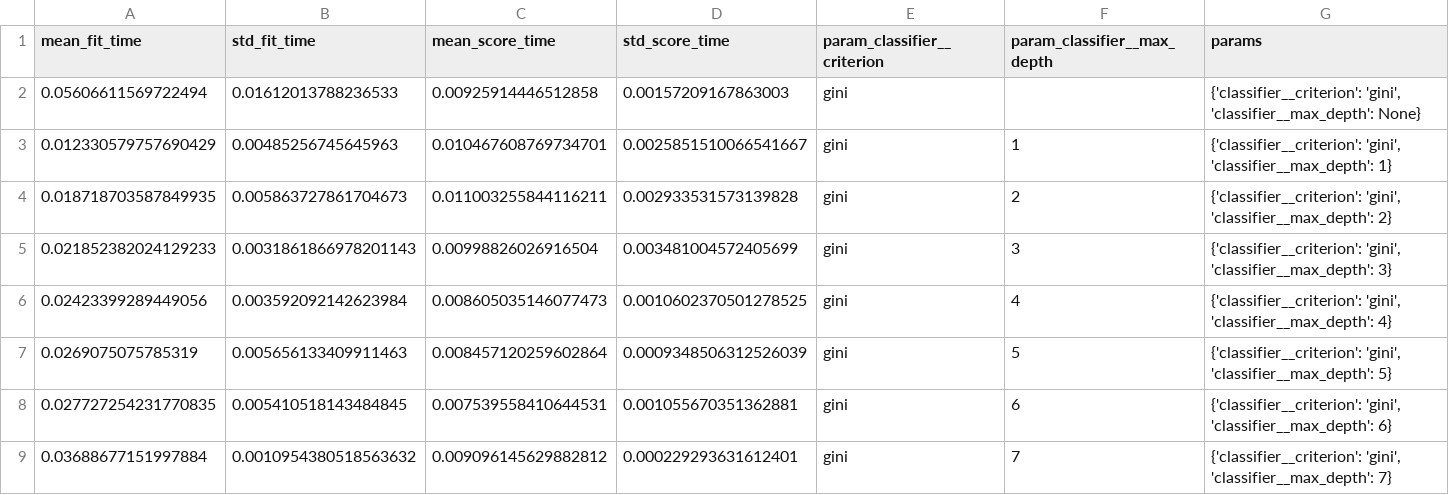
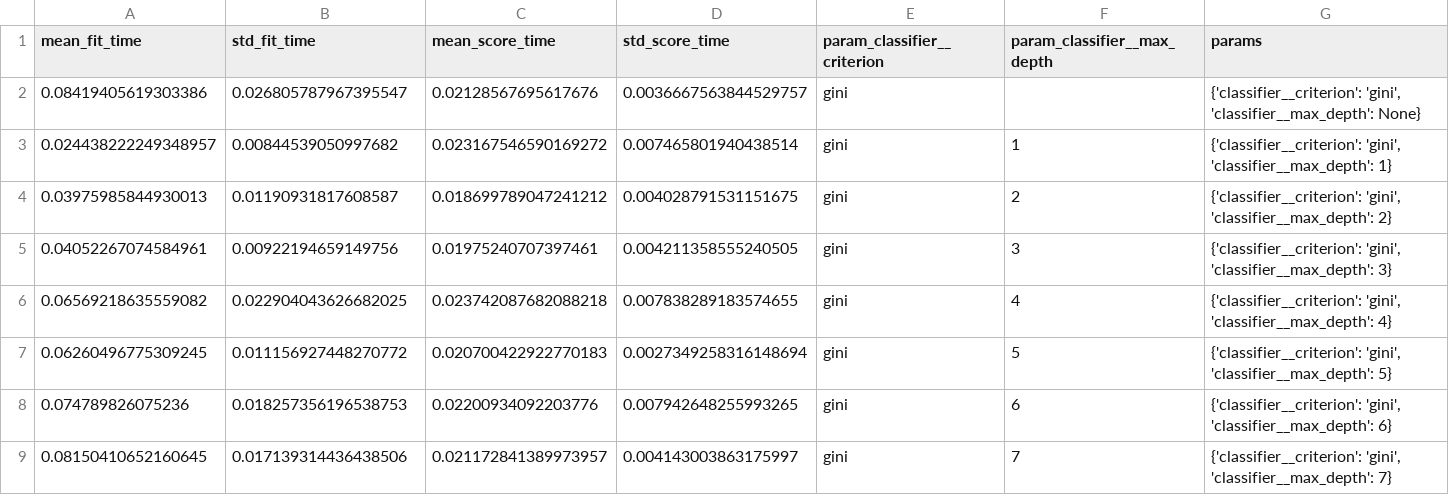
Before and after one commit to eduardstan/authenticated-robotic-teleoperation, a CSV file: results/grid_search_results_DecisionTreeClassifier.csv, drawn as a sheet; only a part is shown; the diff covers the shown part only; the diff names each change by its address in the sheet, - before the commit and + after, or states it on an @@ line.

```diff
--- a/results/grid_search_results_DecisionTreeClassifier.csv
+++ b/results/grid_search_results_DecisionTreeClassifier.csv
-A2 (mean_fit_time): 0.05606611569722494
+A2 (mean_fit_time): 0.08419405619303386
-B2 (std_fit_time): 0.01612013788236533
+B2 (std_fit_time): 0.026805787967395547
-C2 (mean_score_time): 0.00925914446512858
+C2 (mean_score_time): 0.02128567695617676
-D2 (std_score_time): 0.00157209167863003
+D2 (std_score_time): 0.0036667563844529757
-A3 (mean_fit_time): 0.012330579757690429
+A3 (mean_fit_time): 0.024438222249348957
-B3 (std_fit_time): 0.00485256745645963
+B3 (std_fit_time): 0.00844539050997682
-C3 (mean_score_time): 0.010467608769734701
+C3 (mean_score_time): 0.023167546590169272
-D3 (std_score_time): 0.0025851510066541667
+D3 (std_score_time): 0.007465801940438514
-A4 (mean_fit_time): 0.018718703587849935
+A4 (mean_fit_time): 0.03975985844930013
-B4 (std_fit_time): 0.005863727861704673
+B4 (std_fit_time): 0.01190931817608587
-C4 (mean_score_time): 0.011003255844116211
+C4 (mean_score_time): 0.018699789047241212
-D4 (std_score_time): 0.002933531573139828
+D4 (std_score_time): 0.004028791531151675
-A5 (mean_fit_time): 0.021852382024129233
+A5 (mean_fit_time): 0.04052267074584961
-B5 (std_fit_time): 0.0031861866978201143
+B5 (std_fit_time): 0.00922194659149756
-C5 (mean_score_time): 0.00998826026916504
+C5 (mean_score_time): 0.01975240707397461
-D5 (std_score_time): 0.003481004572405699
+D5 (std_score_time): 0.004211358555240505
-A6 (mean_fit_time): 0.02423399289449056
+A6 (mean_fit_time): 0.06569218635559082
-B6 (std_fit_time): 0.003592092142623984
+B6 (std_fit_time): 0.022904043626682025
-C6 (mean_score_time): 0.008605035146077473
+C6 (mean_score_time): 0.023742087682088218
-D6 (std_score_time): 0.0010602370501278525
+D6 (std_score_time): 0.007838289183574655
-A7 (mean_fit_time): 0.0269075075785319
+A7 (mean_fit_time): 0.06260496775309245
-B7 (std_fit_time): 0.005656133409911463
+B7 (std_fit_time): 0.011156927448270772
-C7 (mean_score_time): 0.008457120259602864
+C7 (mean_score_time): 0.020700422922770183
-D7 (std_score_time): 0.0009348506312526039
+D7 (std_score_time): 0.0027349258316148694
-A8 (mean_fit_time): 0.027727254231770835
+A8 (mean_fit_time): 0.074789826075236
-B8 (std_fit_time): 0.005410518143484845
+B8 (std_fit_time): 0.018257356196538753
-C8 (mean_score_time): 0.007539558410644531
+C8 (mean_score_time): 0.02200934092203776
-D8 (std_score_time): 0.001055670351362881
+D8 (std_score_time): 0.007942648255993265
-A9 (mean_fit_time): 0.03688677151997884
+A9 (mean_fit_time): 0.08150410652160645
-B9 (std_fit_time): 0.0010954380518563632
+B9 (std_fit_time): 0.017139314436438506
-C9 (mean_score_time): 0.009096145629882812
+C9 (mean_score_time): 0.021172841389973957
-D9 (std_score_time): 0.000229293631612401
+D9 (std_score_time): 0.004143003863175997
```
Also changed, not shown: 100 edited cells elsewhere in this file, results/grid_search_results_GaussianNB.csv, results/grid_search_results_KNeighborsClassifier.csv, 15 other files.
